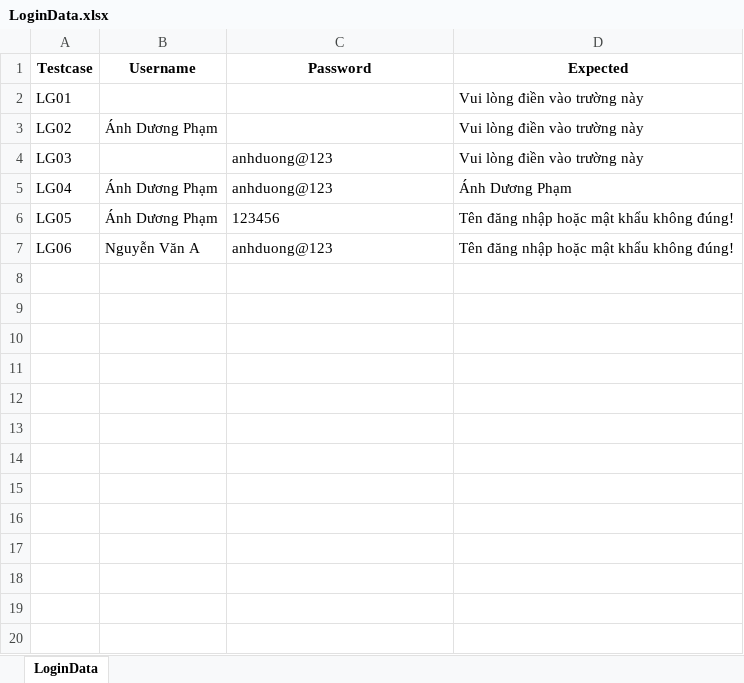
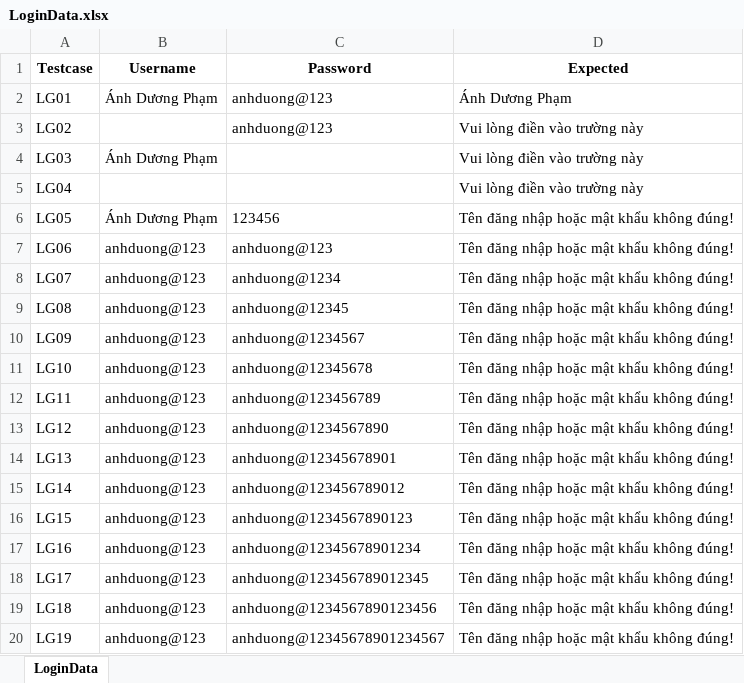
Before and after one commit to ThuTrang118/DoAnTotNghiep, an Excel workbook: Framework_MWC_Testing/data/ai_processed/LoginData.xlsx, sheet LoginData, drawn as a sheet; only a part is shown; values as stored, in another font and other column widths than the file's, no borders; the diff covers the shown part only; the diff names each change by its address in the sheet, - before the commit and + after, or states it on an @@ line.

```diff
--- a/Framework_MWC_Testing/data/ai_processed/LoginData.xlsx (sheet LoginData)
+++ b/Framework_MWC_Testing/data/ai_processed/LoginData.xlsx (sheet LoginData)
-B2 (Username): (empty)
+B2 (Username): Ánh Dương Phạm
-C2:C3 (Password): (empty)
+C2:C3 (Password): anhduong@123
-D2 (Expected): Vui lòng điền vào trường này
+D2 (Expected): Ánh Dương Phạm
-B3 (Username): Ánh Dương Phạm
+B3 (Username): (empty)
-B4 (Username): (empty)
+B4 (Username): Ánh Dương Phạm
-C4:C5 (Password): anhduong@123
+C4:C5 (Password): (empty)
-B5 (Username): Ánh Dương Phạm
+B5 (Username): (empty)
-D5 (Expected): Ánh Dương Phạm
+D5 (Expected): Vui lòng điền vào trường này
-B7 (Username): Nguyễn Văn A
+B7 (Username): anhduong@123
+row 8: LG07 | anhduong@123 | anhduong@1234 | Tên đăng nhập hoặc mật khẩu không đúng!
+row 9: LG08 | anhduong@123 | anhduong@12345 | Tên đăng nhập hoặc mật khẩu không đúng!
+row 10: LG09 | anhduong@123 | anhduong@1234567 | Tên đăng nhập hoặc mật khẩu không đúng!
+row 11: LG10 | anhduong@123 | anhduong@12345678 | Tên đăng nhập hoặc mật khẩu không đúng!
+row 12: LG11 | anhduong@123 | anhduong@123456789 | Tên đăng nhập hoặc mật khẩu không đúng!
+row 13: LG12 | anhduong@123 | anhduong@1234567890 | Tên đăng nhập hoặc mật khẩu không đúng!
+row 14: LG13 | anhduong@123 | anhduong@12345678901 | Tên đăng nhập hoặc mật khẩu không đúng!
+row 15: LG14 | anhduong@123 | anhduong@123456789012 | Tên đăng nhập hoặc mật khẩu không đúng!
+row 16: LG15 | anhduong@123 | anhduong@1234567890123 | Tên đăng nhập hoặc mật khẩu không đúng!
+row 17: LG16 | anhduong@123 | anhduong@12345678901234 | Tên đăng nhập hoặc mật khẩu không đúng!
+row 18: LG17 | anhduong@123 | anhduong@123456789012345 | Tên đăng nhập hoặc mật khẩu không đúng!
+row 19: LG18 | anhduong@123 | anhduong@1234567890123456 | Tên đăng nhập hoặc mật khẩu không đúng!
+row 20: LG19 | anhduong@123 | anhduong@12345678901234567 | Tên đăng nhập hoặc mật khẩu không đúng!
```
Also changed, not shown: 19 added rows elsewhere in this sheet, 28 other files.
